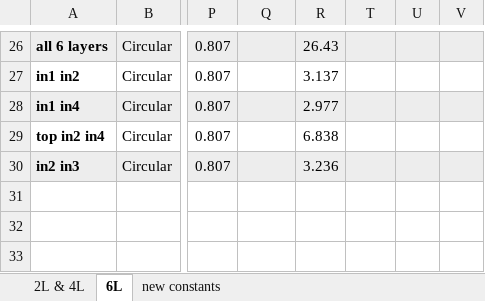
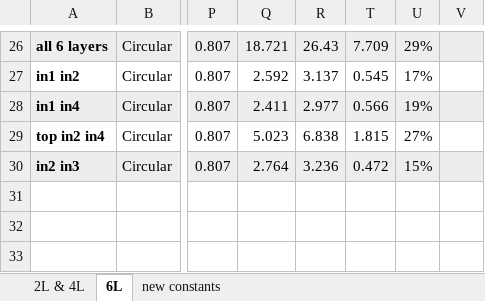
Before and after one commit to thijses/PCBcoilGenerator, an Excel workbook: documentation/measurement data in excel.xlsx, sheet 6L, drawn as a sheet; only a part is shown, gaps mark what is left out; values as stored, in another font and other column widths than the file's, no borders; charts and pictures not drawn; the diff covers the shown part only; the diff names each change by its address in the sheet, - before the commit and + after, or states it on an @@ line.

```diff
--- a/documentation/measurement data in excel.xlsx (sheet 6L)
+++ b/documentation/measurement data in excel.xlsx (sheet 6L)
-Q26: (empty)
+Q26: 18.721
-T26: (empty)
+T26: 7.709
-U26: (empty)
+U26: 29%
-Q27: (empty)
+Q27: 2.592
-T27: (empty)
+T27: 0.545
-U27: (empty)
+U27: 17%
-Q28: (empty)
+Q28: 2.411
-T28: (empty)
+T28: 0.566
-U28: (empty)
+U28: 19%
-Q29: (empty)
+Q29: 5.023
-T29: (empty)
+T29: 1.815
-U29: (empty)
+U29: 27%
-Q30: (empty)
+Q30: 2.764
-T30: (empty)
+T30: 0.472
-U30: (empty)
+U30: 15%
```
Also changed, not shown: 33 edited cells and cell formats elsewhere in this sheet, sheet new constants, formulas that keep their value, hidden cells, charts or pictures, 2 other files.
